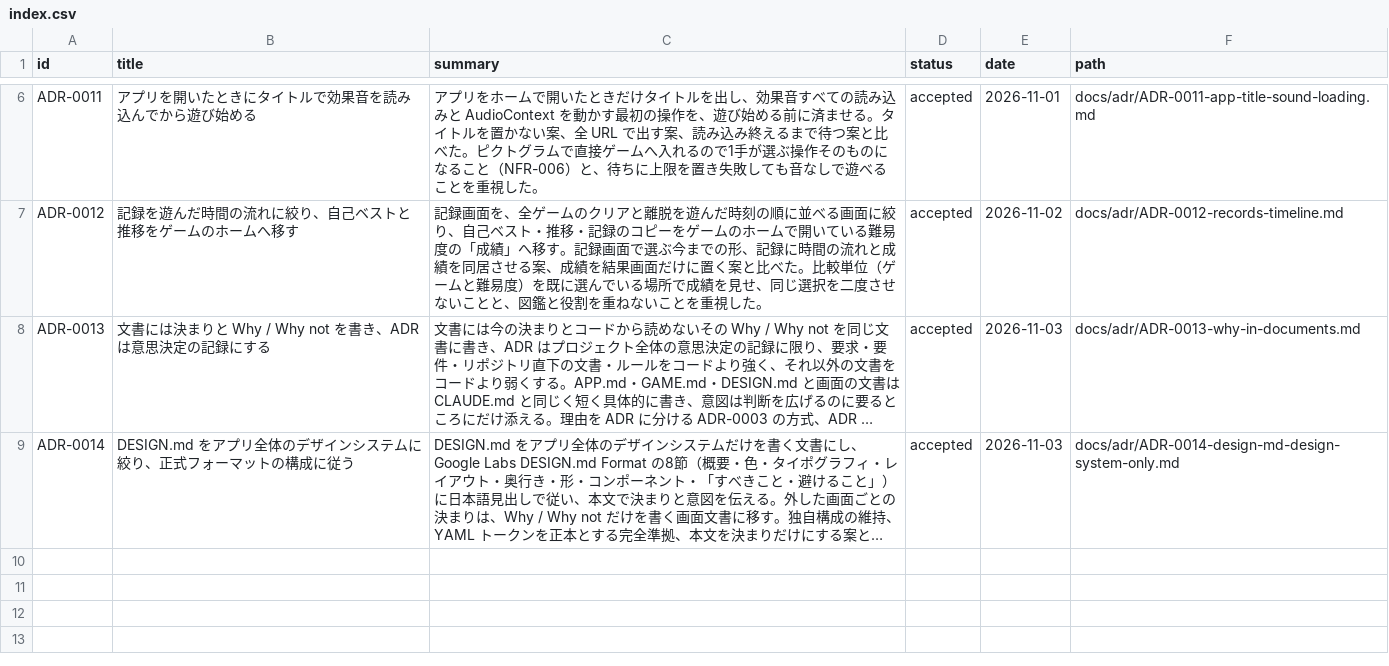
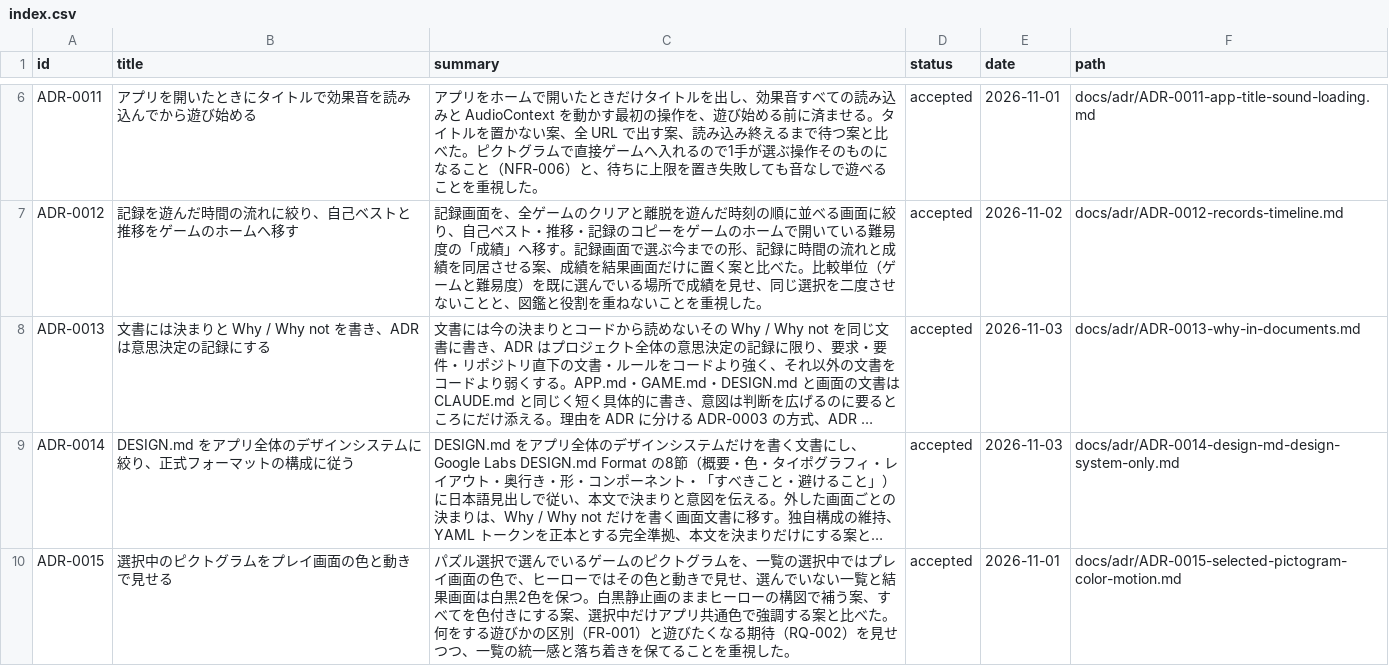
Before and after one commit to hizahizi-hizumi/pa-zzle, a CSV file: docs/adr/index.csv, drawn as a sheet; only a part is shown, gaps mark what is left out; long unchanged cells end in …; the diff names each change by its address in the sheet, - before the commit and + after, or states it on an @@ line.

```diff
--- a/docs/adr/index.csv
+++ b/docs/adr/index.csv
+row 10: ADR-0015 | 選択中のピクトグラムをプレイ画面の色と動きで見せる | パズル選択で選んでいるゲームのピクトグラムを、一覧の選択中ではプレイ画面の色で、ヒーローではその色と動きで見せ、選んでいない一覧と結果画面は白黒2色を保つ。白黒静止画のままヒーローの構図で補う案、すべてを色付きにする案、選択中だけアプリ共通色で強調する案と比べた。何をする遊びかの区別（FR-001）と遊びたくなる期待（RQ-002）を見せつつ、一覧の統一感と落ち着きを保てることを重視した。 | accepted | 2026-11-01 | docs/adr/ADR-0015-selected-pictogram-color-motion.md
```
Also changed, not shown: 8 other files.
